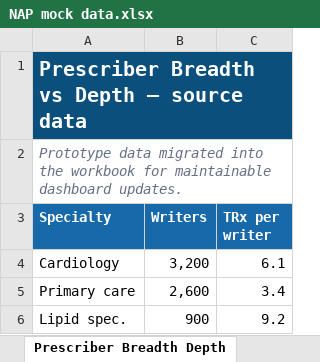
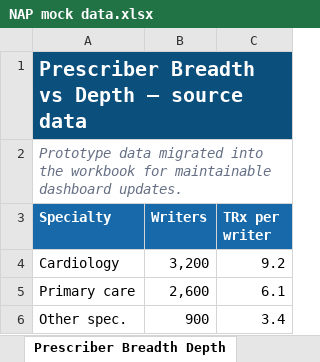
Before and after one commit to ProcDNA-GenAI/Forecast-Pulse-Dashboard, an Excel workbook: NAP mock data.xlsx, sheet Prescriber Breadth Depth, drawn as a sheet; values as stored, in another font and other column widths than the file's, no borders; removed rows and columns are numbered as before the commit, all else as after; the diff names each change by its address in the sheet, - before the commit and + after, or states it on an @@ line.

```diff
--- a/NAP mock data.xlsx (sheet Prescriber Breadth Depth)
+++ b/NAP mock data.xlsx (sheet Prescriber Breadth Depth)
-C4 (TRx per writer): 6.1
+C4 (TRx per writer): 9.2
-C5 (TRx per writer): 3.4
+C5 (TRx per writer): 6.1
-row 6: Lipid spec. | 900 | 9.2
+row 6: Other spec. | 900 | 3.4
```
Also changed, not shown: sheet Assumption Monitor, sheet Compliance, 7 other files.
